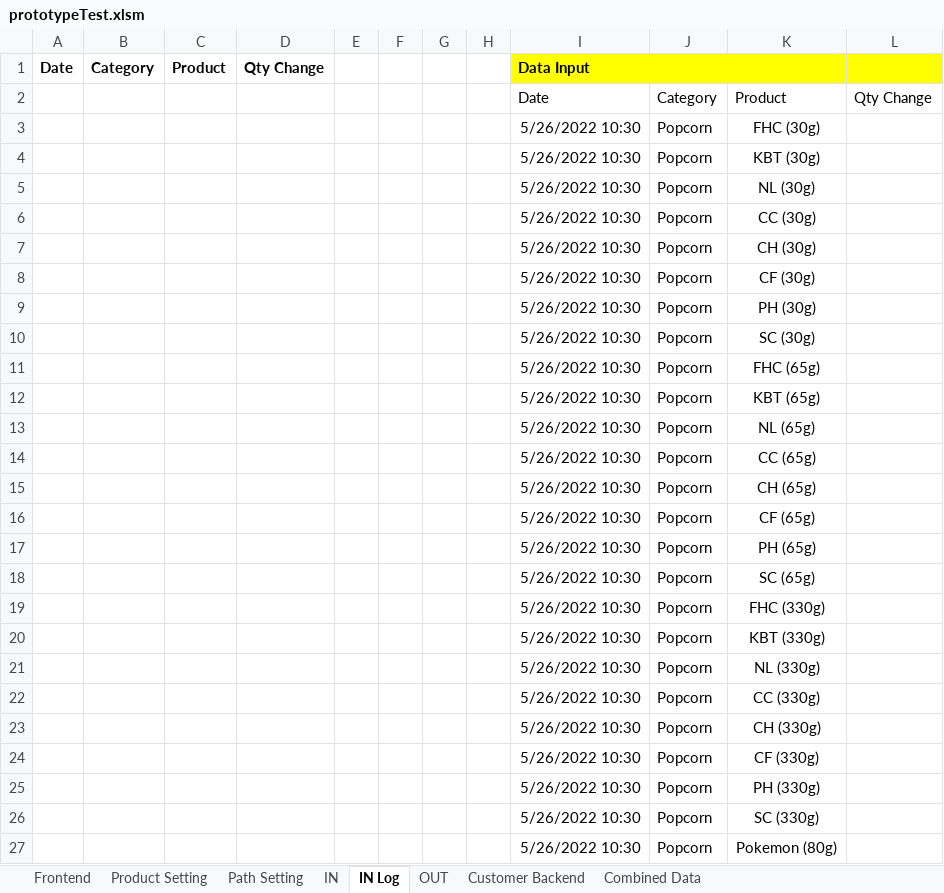
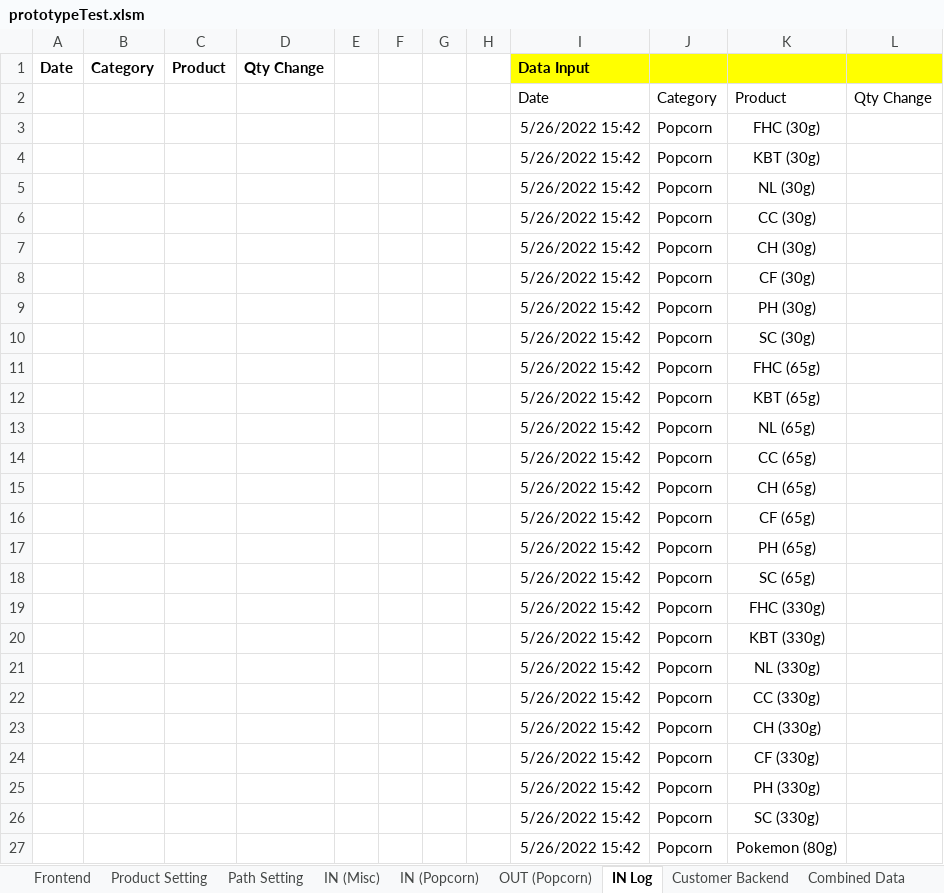
Before and after one commit to TKG-IT-team/Inventory-System, an Excel workbook: prototypeTest.xlsm, sheet IN Log, drawn as a sheet; values as stored, in another font and other column widths than the file's, no borders; charts and pictures not drawn; the diff names each change by its address in the sheet, - before the commit and + after, or states it on an @@ line.

```diff
--- a/prototypeTest.xlsm (sheet IN Log)
+++ b/prototypeTest.xlsm (sheet IN Log)
-sheet tab: IN
+sheet tab: IN (Popcorn)
-sheet tab: OUT
+sheet tab: IN (Misc)
+sheet tab: OUT (Popcorn)
-I3:I27 (Data Input): 5/26/2022 10:30
+I3:I27 (Data Input): 5/26/2022 15:42
```
Also changed, not shown: sheet Frontend, sheet IN (Popcorn), charts or pictures, 2 other files.
